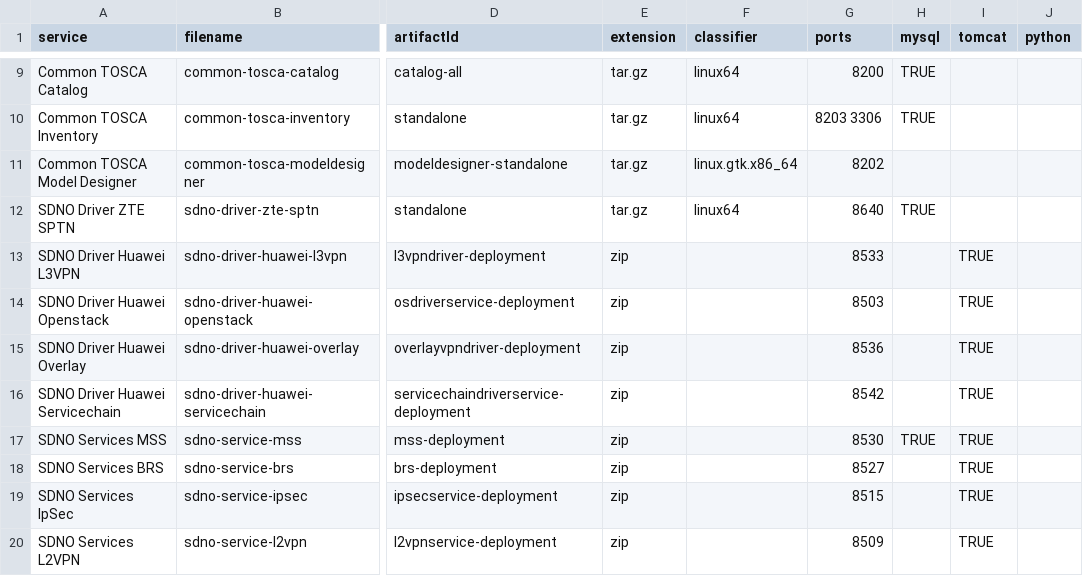
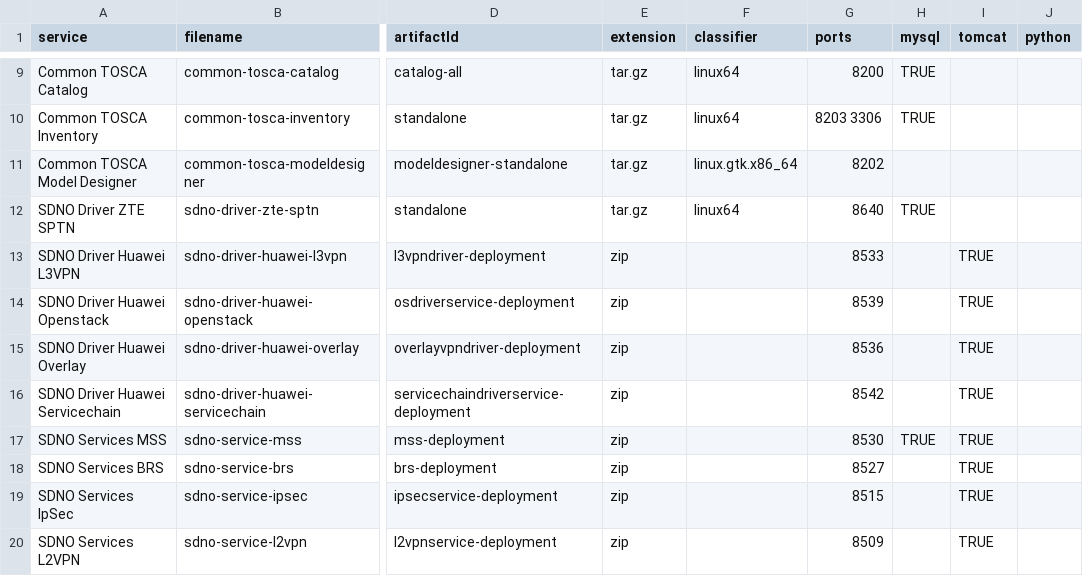
Before and after one commit to open-o/integration, a CSV file: autorelease/binaries.csv, drawn as a sheet; only a part is shown, gaps mark what is left out; the diff names each change by its address in the sheet, - before the commit and + after, or states it on an @@ line.

Commit message:
Update port number for sdno-driver-huawei-openstack
Change-Id: Ia02c003ab7896551fd4d7526e7274ba849ac0ab7
Issue-id: INT-18
Signed-off-by: Gary Wu <gary.i.wu@huawei.com>

```diff
--- a/autorelease/binaries.csv
+++ b/autorelease/binaries.csv
-G14 (ports): 8503
+G14 (ports): 8539
```
Also changed, not shown: 8 other files.
